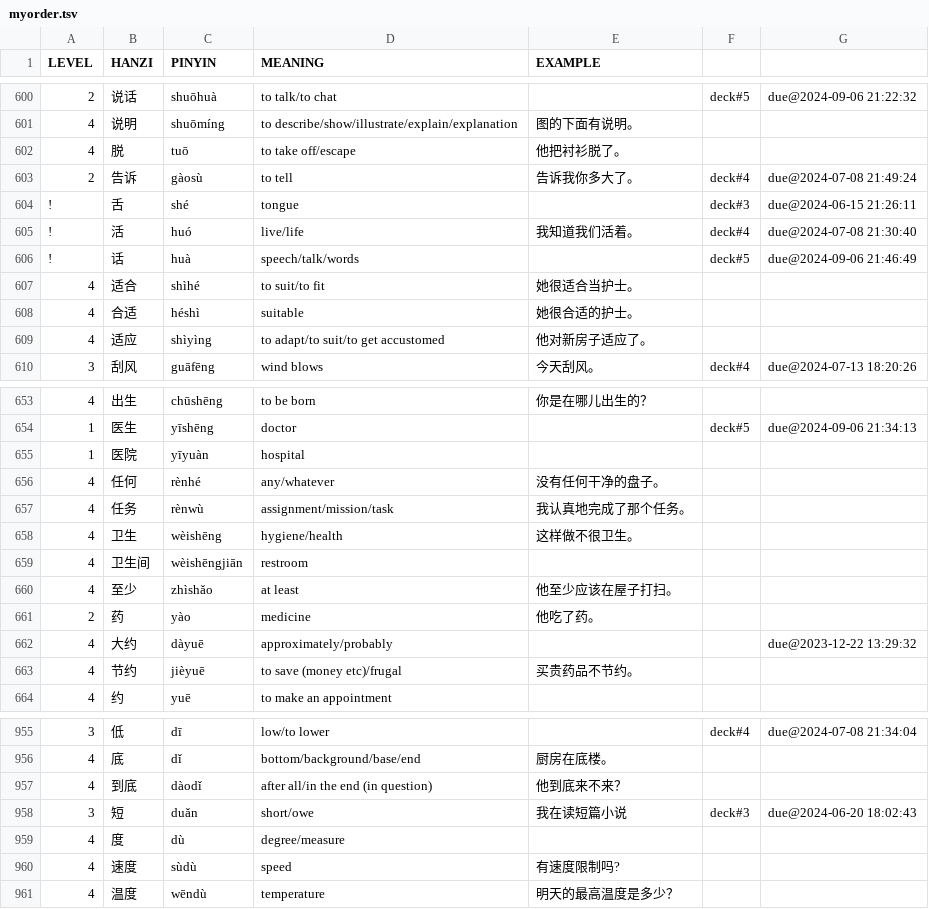
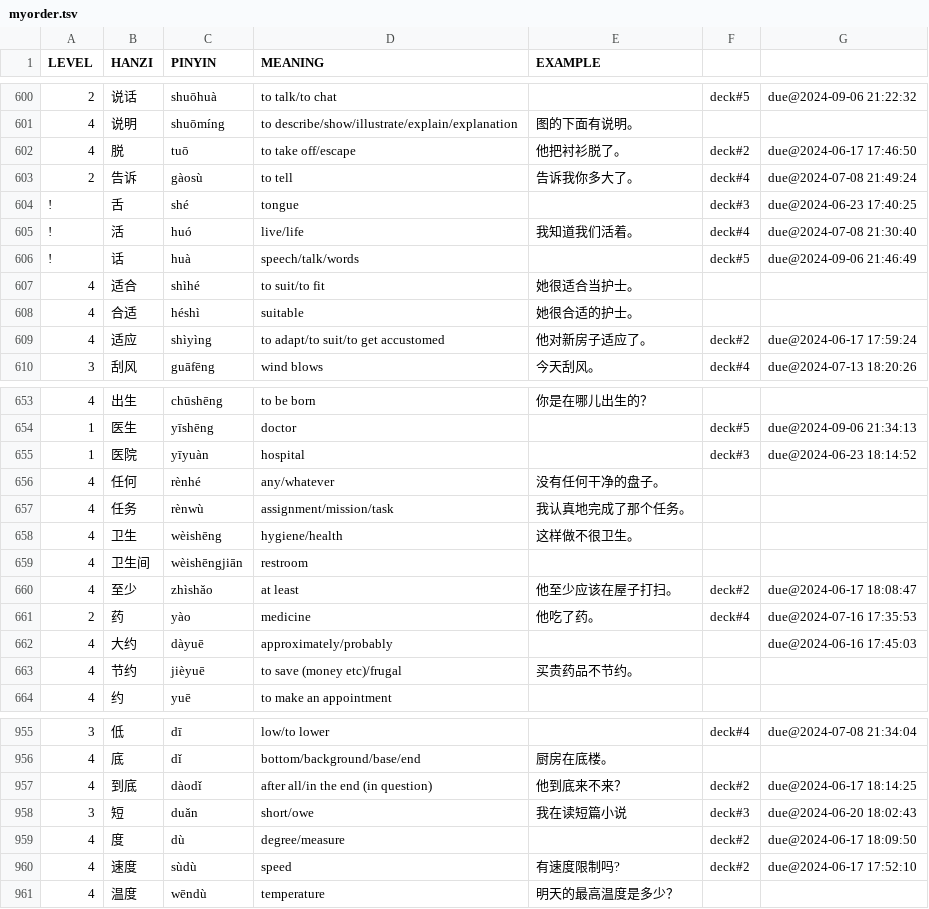
Before and after one commit to proycon/vocadata, a TSV file: zh/myorder.tsv, drawn as a sheet; only a part is shown, gaps mark what is left out; the diff covers the shown part only.

```diff
--- a/zh/myorder.tsv
+++ b/zh/myorder.tsv
@@ -602,4 +602,4 @@ LEVEL	HANZI	PINYIN	MEANING	EXAMPLE
-4	脱	tuō	to take off/escape	他把衬衫脱了。
+4	脱	tuō	to take off/escape	他把衬衫脱了。	deck#2	due@2024-06-17 17:46:50
 2	告诉	gàosù	to tell	告诉我你多大了。	deck#4	due@2024-07-08 21:49:24
-!	舌	shé	tongue		deck#3	due@2024-06-15 21:26:11
+!	舌	shé	tongue		deck#3	due@2024-06-23 17:40:25
 !	活	huó	live/life	我知道我们活着。	deck#4	due@2024-07-08 21:30:40
@@ -609,2 +609,2 @@ LEVEL	HANZI	PINYIN	MEANING	EXAMPLE
-4	适应	shìyìng	to adapt/to suit/to get accustomed	他对新房子适应了。
+4	适应	shìyìng	to adapt/to suit/to get accustomed	他对新房子适应了。	deck#2	due@2024-06-17 17:59:24
 3	刮风	guāfēng	wind blows	今天刮风。	deck#4	due@2024-07-13 18:20:26
@@ -654,2 +654,2 @@ LEVEL	HANZI	PINYIN	MEANING	EXAMPLE
 1	医生	yīshēng	doctor		deck#5	due@2024-09-06 21:34:13
-1	医院	yīyuàn	hospital			
+1	医院	yīyuàn	hospital		deck#3	due@2024-06-23 18:14:52
@@ -660,3 +660,3 @@ LEVEL	HANZI	PINYIN	MEANING	EXAMPLE
-4	至少	zhìshǎo	at least	他至少应该在屋子打扫。
-2	药	yào	medicine	他吃了药。		
-4	大约	dàyuē	approximately/probably			due@2023-12-22 13:29:32
+4	至少	zhìshǎo	at least	他至少应该在屋子打扫。	deck#2	due@2024-06-17 18:08:47
+2	药	yào	medicine	他吃了药。	deck#4	due@2024-07-16 17:35:53
+4	大约	dàyuē	approximately/probably			due@2024-06-16 17:45:03
@@ -957,4 +957,4 @@ LEVEL	HANZI	PINYIN	MEANING	EXAMPLE
-4	到底	dàodǐ	after all/in the end (in question)	他到底来不来？	
+4	到底	dàodǐ	after all/in the end (in question)	他到底来不来？	deck#2	due@2024-06-17 18:14:25
 3	短	duǎn	short/owe	我在读短篇小说	deck#3	due@2024-06-20 18:02:43
-4	度	dù	degree/measure	
-4	速度	sùdù	speed	有速度限制吗?
+4	度	dù	degree/measure		deck#2	due@2024-06-17 18:09:50
+4	速度	sùdù	speed	有速度限制吗?	deck#2	due@2024-06-17 17:52:10
```
Also changed, not shown: 151 edited cells elsewhere in this file.
